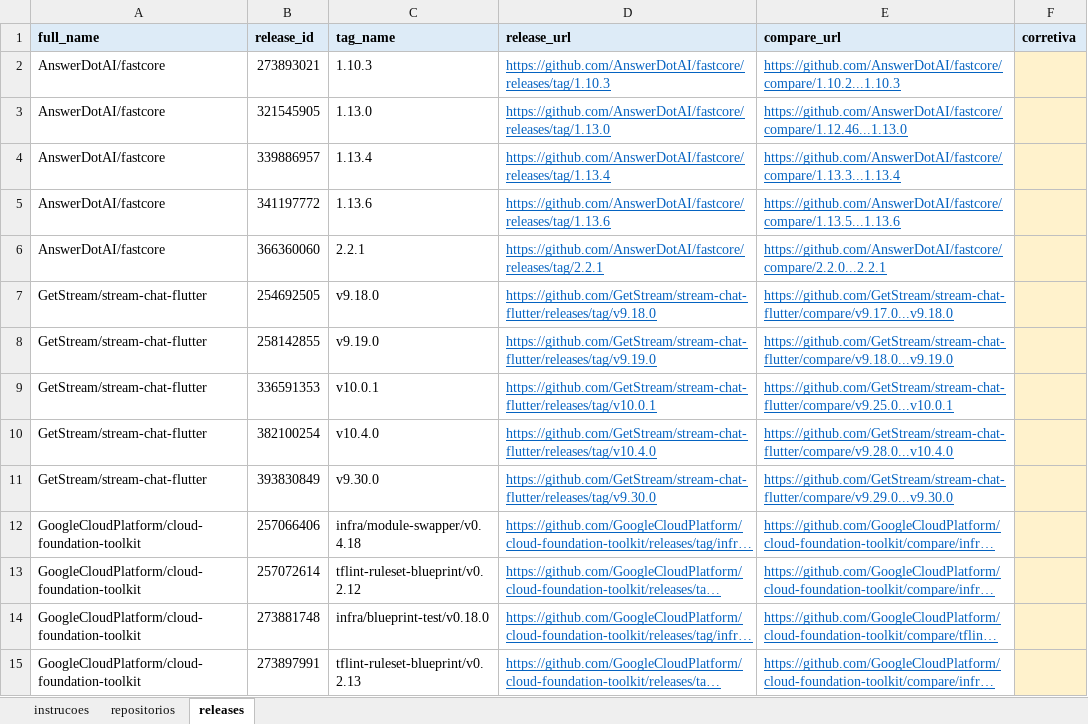
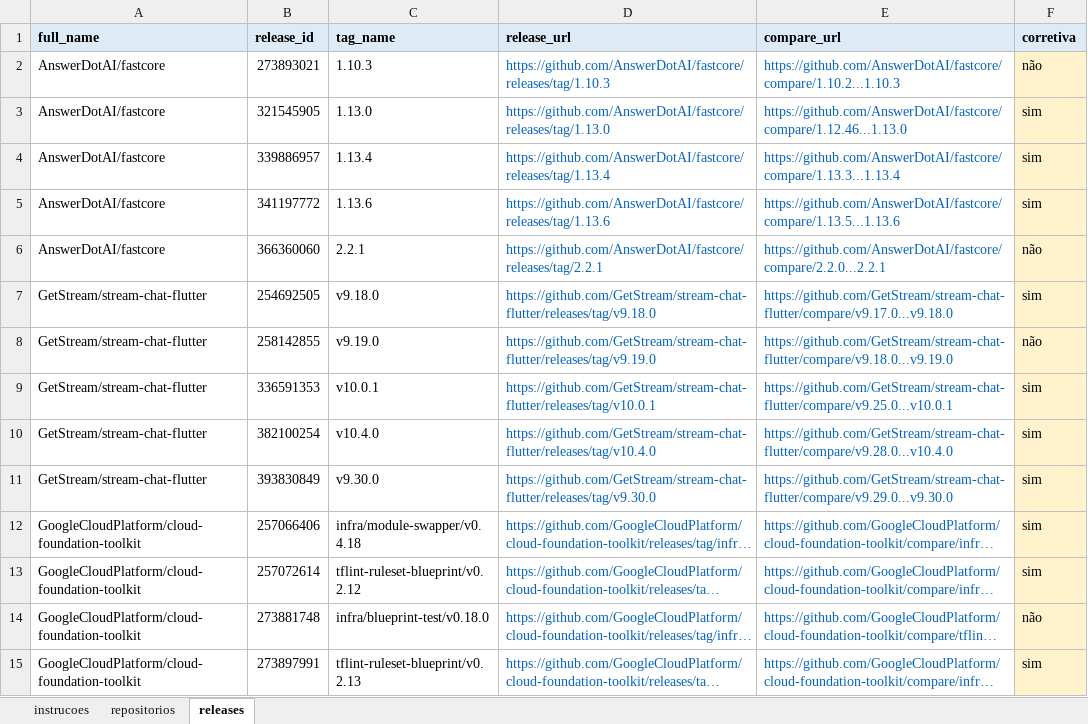
Before and after one commit to PedroMaiaAlves/lab-experimentacao-software, an Excel workbook: Lab03/data/amostra_ouro/rotulos/rotulos_A.xlsx, sheet releases, drawn as a sheet; only a part is shown; long unchanged cells end in …; values as stored, in another font and other column widths than the file's, no borders; the diff covers the shown part only; the diff names each change by its address in the sheet, - before the commit and + after, or states it on an @@ line.

```diff
--- a/Lab03/data/amostra_ouro/rotulos/rotulos_A.xlsx (sheet releases)
+++ b/Lab03/data/amostra_ouro/rotulos/rotulos_A.xlsx (sheet releases)
-D2:E15 underline: on
+D2:E15 underline: off
-F2 (corretiva): (empty)
+F2 (corretiva): não
-F3:F5 (corretiva): (empty)
+F3:F5 (corretiva): sim
-F6 (corretiva): (empty)
+F6 (corretiva): não
-F7 (corretiva): (empty)
+F7 (corretiva): sim
-F8 (corretiva): (empty)
+F8 (corretiva): não
-F9:F13 (corretiva): (empty)
+F9:F13 (corretiva): sim
-F14 (corretiva): (empty)
+F14 (corretiva): não
-F15 (corretiva): (empty)
+F15 (corretiva): sim
```
Also changed, not shown: 286 edited cells and cell formats elsewhere in this sheet, sheet repositorios, 6 other files.
